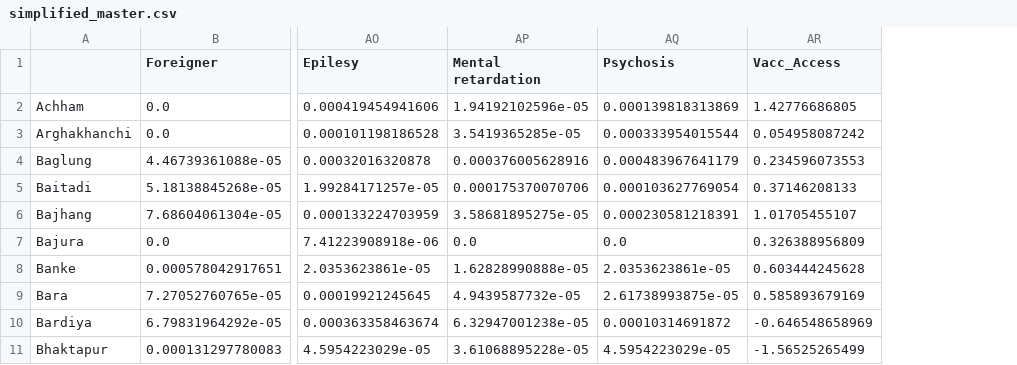
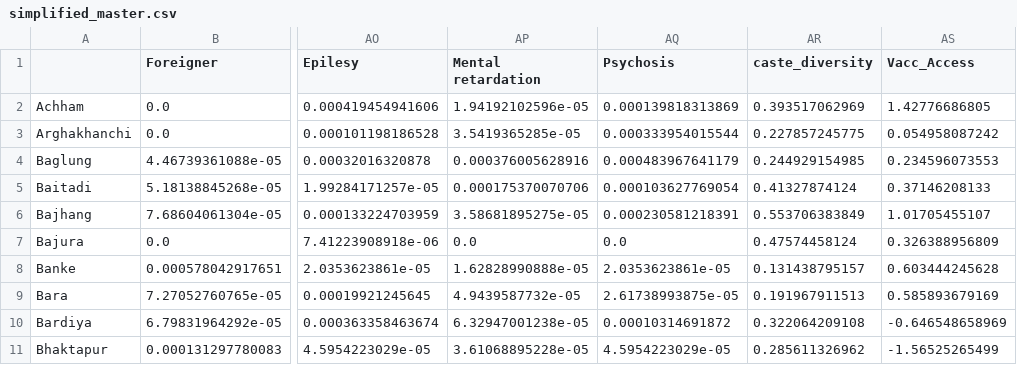
Before and after one commit to jvani/ML_Nepal, a CSV file: Data/simplified_master.csv, drawn as a sheet; only a part is shown, gaps mark what is left out; the diff names each change by its address in the sheet, - before the commit and + after, or states it on an @@ line.

Commit message:
simplified data with caste diversity score

```diff
--- a/Data/simplified_master.csv
+++ b/Data/simplified_master.csv
+column AR (caste_diversity), rows 2-11: 0.393517062969 | 0.227857245775 | 0.244929154985 | 0.41327874124 | 0.553706383849 | 0.47574458124 | 0.131438795157 | 0.191967911513 | 0.322064209108 | 0.285611326962
```
